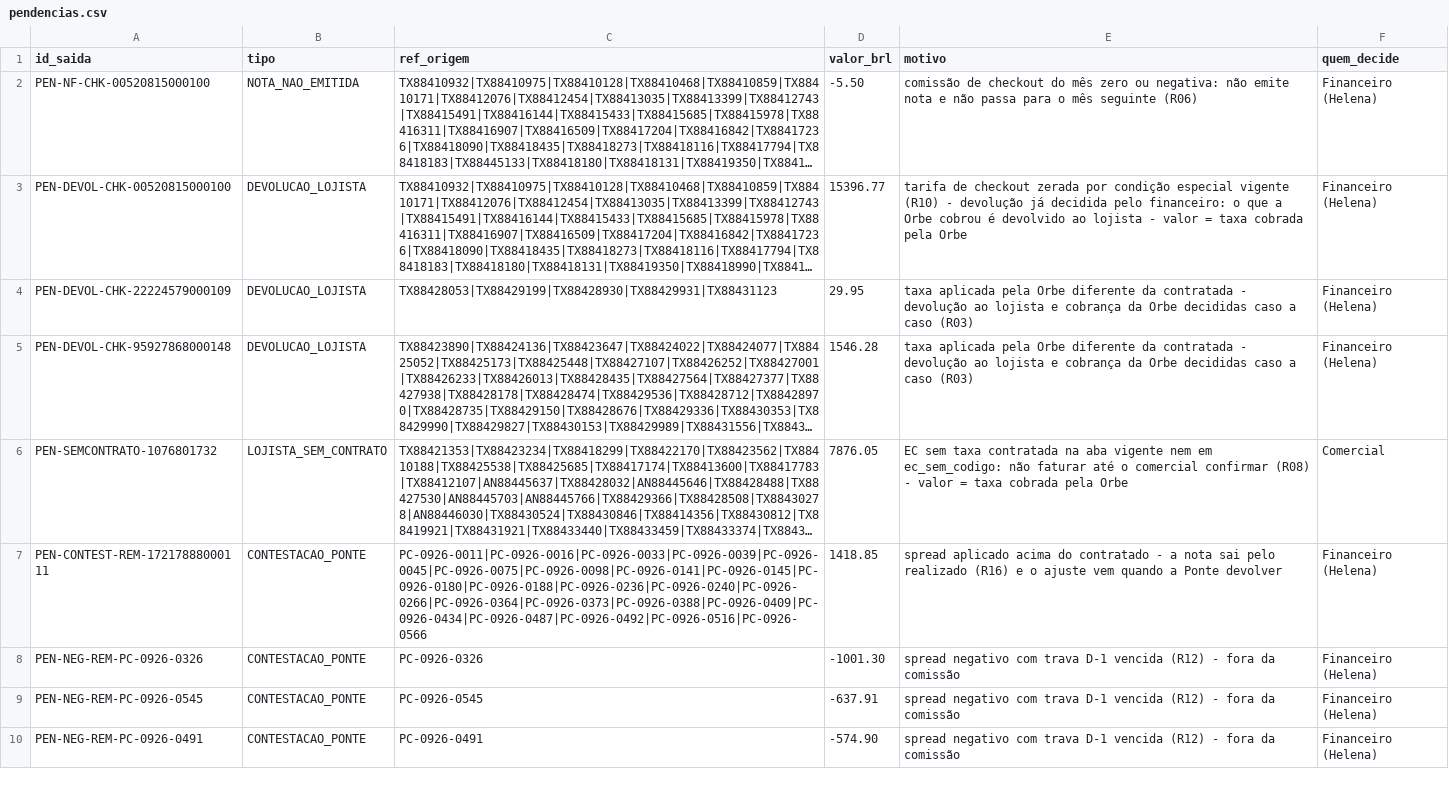
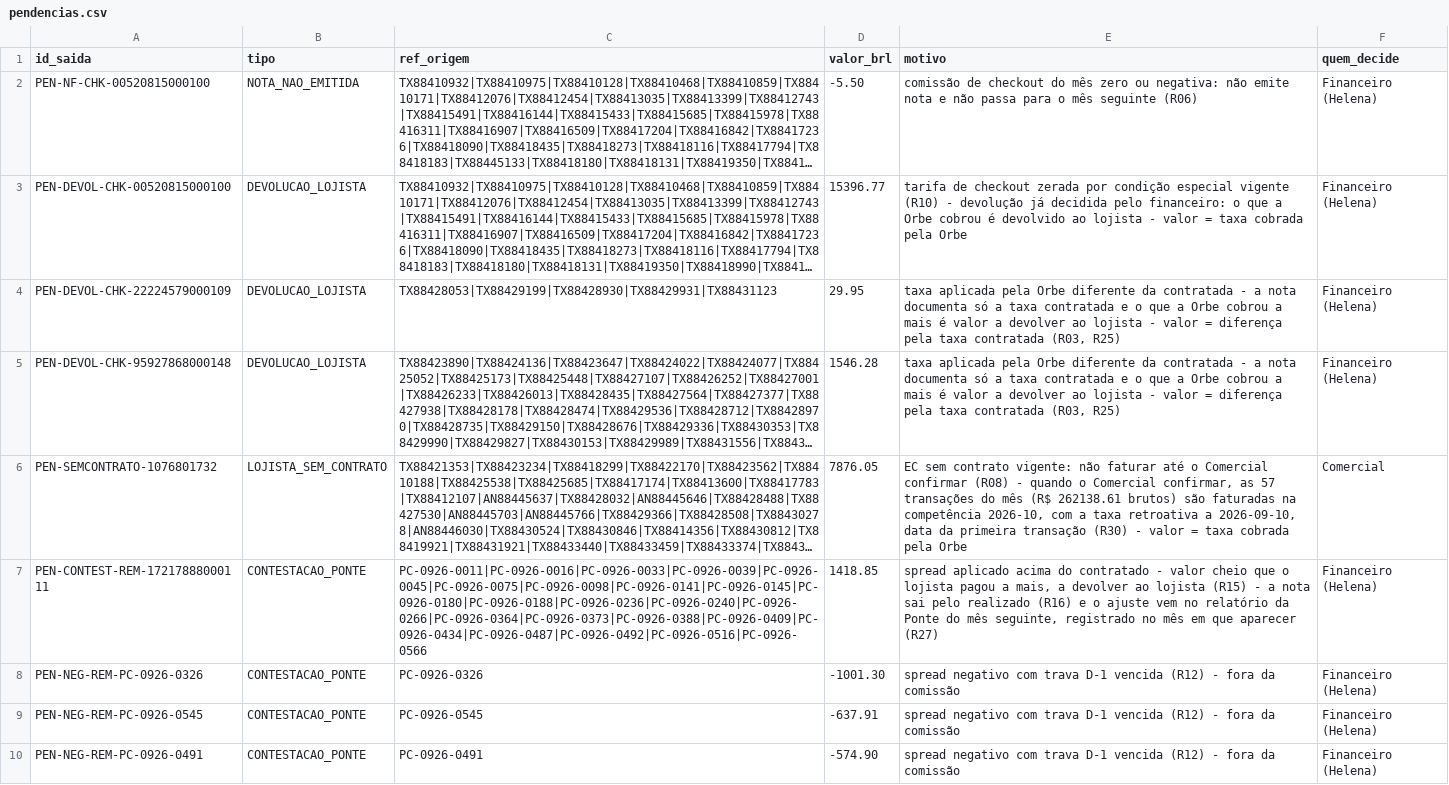
Before and after one commit to Tamura-cloud/DesbravadoresBarte, a CSV file: saida/pendencias.csv, drawn as a sheet; only a part is shown; long unchanged cells end in …; the diff names each change by its address in the sheet, - before the commit and + after, or states it on an @@ line.

```diff
--- a/saida/pendencias.csv
+++ b/saida/pendencias.csv
-E4:E5 (motivo): …contratada - devolução ao lojista e cobrança da Orbe decididas caso a caso (R03)
+E4:E5 (motivo): …contratada - a nota documenta só a taxa contratada e o que a Orbe cobrou a mais é valor a devolver ao lojista - valor = diferença pela taxa contratada (R03, R25)
-E6 (motivo): EC sem taxa contratada na aba vigente nem em ec_sem_codigo: não faturar até o comercial confirmar (R08) - valor…
+E6 (motivo): EC sem contrato vigente: não faturar até o Comercial confirmar (R08) - quando o Comercial confirmar, as 57 transações do mês (R$ 262138.61 brutos) são faturadas na competência 2026-10, com a taxa retroativa a 2026-09-10, data da primeira transação (R30) - valor…
-E7 (motivo): …contratado - a nota sai pelo realizado (R16) e o ajuste vem quando a Ponte devolver
+E7 (motivo): …contratado - valor cheio que o lojista pagou a mais, a devolver ao lojista (R15) - a nota sai pelo realizado (R16) e o ajuste vem no relatório da Ponte do mês seguinte, registrado no mês em que aparecer (R27)
```
Also changed, not shown: 8 other files.
